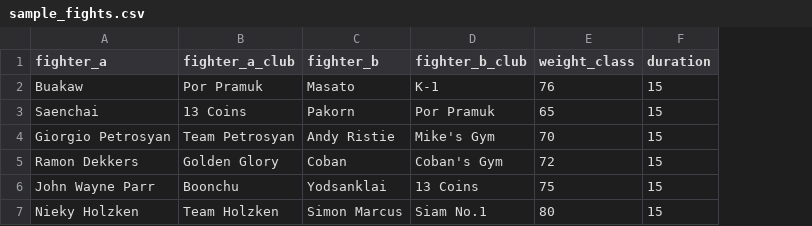
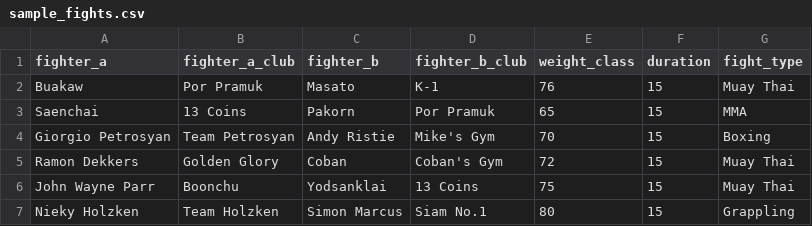
Before and after one commit to njric/interclub-web, a CSV file: sample_fights.csv, drawn as a sheet; the diff names each change by its address in the sheet, - before the commit and + after, or states it on an @@ line.

Commit message:
modified design of fight cards // added fight types

```diff
--- a/sample_fights.csv
+++ b/sample_fights.csv
+column G (fight_type), rows 2-7: Muay Thai | MMA | Boxing | Muay Thai | Muay Thai | Grappling
```
Also changed, not shown: 12 other files.
